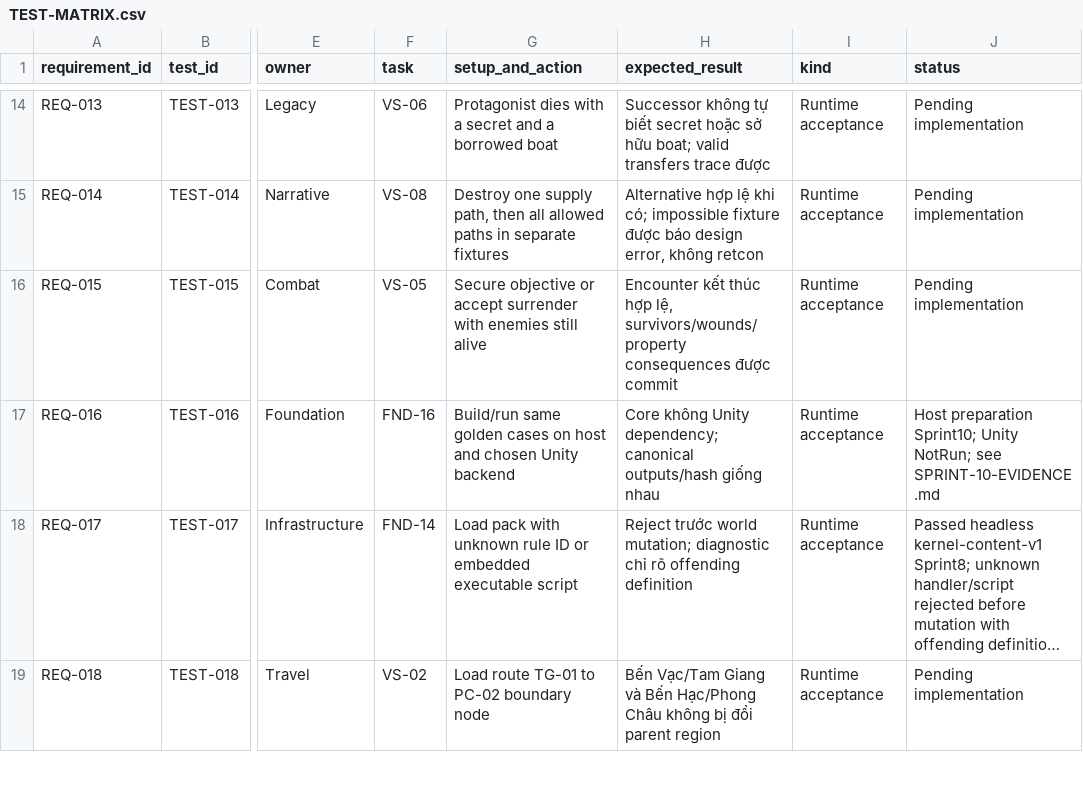
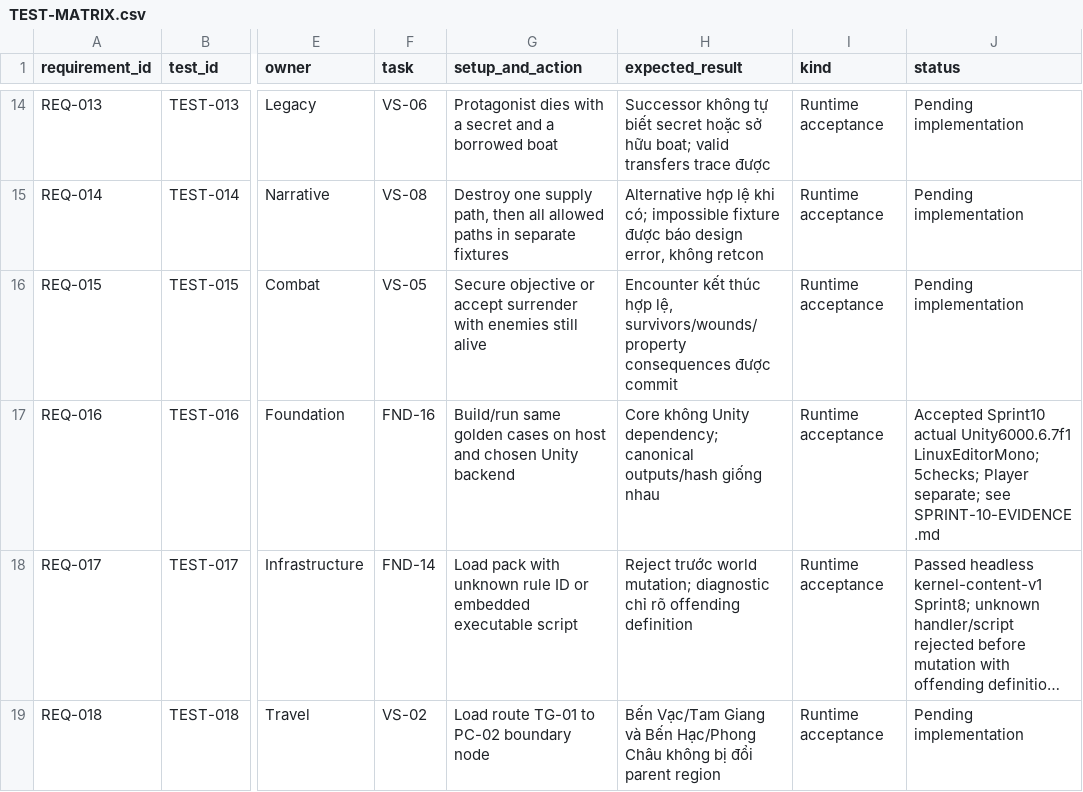
Before and after one commit to nguyenhaisy1/mythical_dnd, a CSV file: docs/qa/TEST-MATRIX.csv, drawn as a sheet; only a part is shown, gaps mark what is left out; long unchanged cells end in …; the diff names each change by its address in the sheet, - before the commit and + after, or states it on an @@ line.

```diff
--- a/docs/qa/TEST-MATRIX.csv
+++ b/docs/qa/TEST-MATRIX.csv
-J17 (status): Host preparation Sprint10; Unity NotRun; see SPRINT-10-EVIDENCE.md
+J17 (status): Accepted Sprint10 actual Unity6000.6.7f1 LinuxEditorMono;5checks; Player separate; see SPRINT-10-EVIDENCE.md
```
Also changed, not shown: docs/governance/OPEN-DECISIONS.csv, docs/production/BACKLOG.csv, 28 other files.
